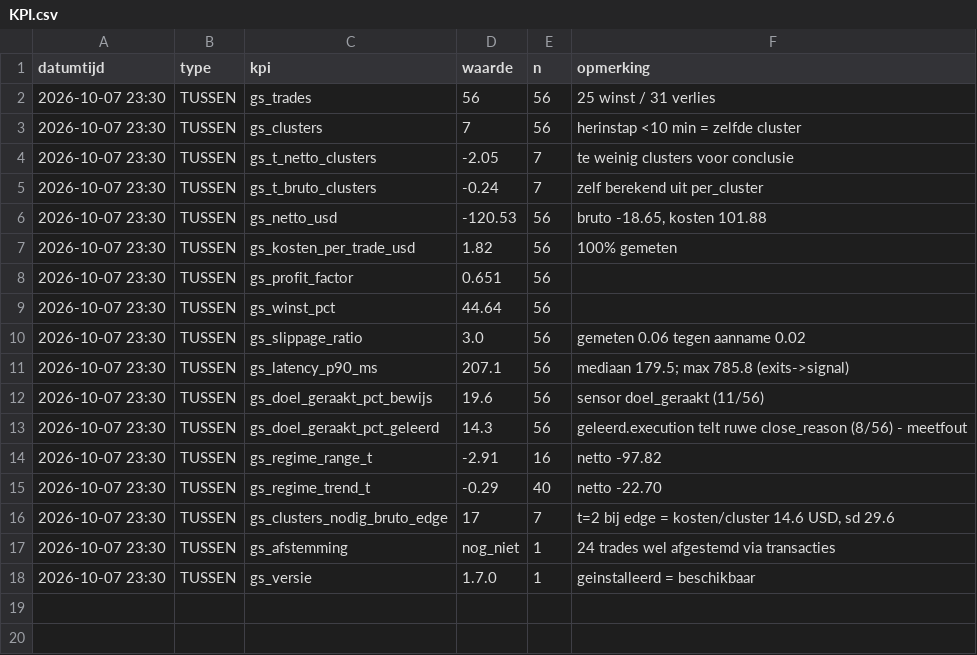
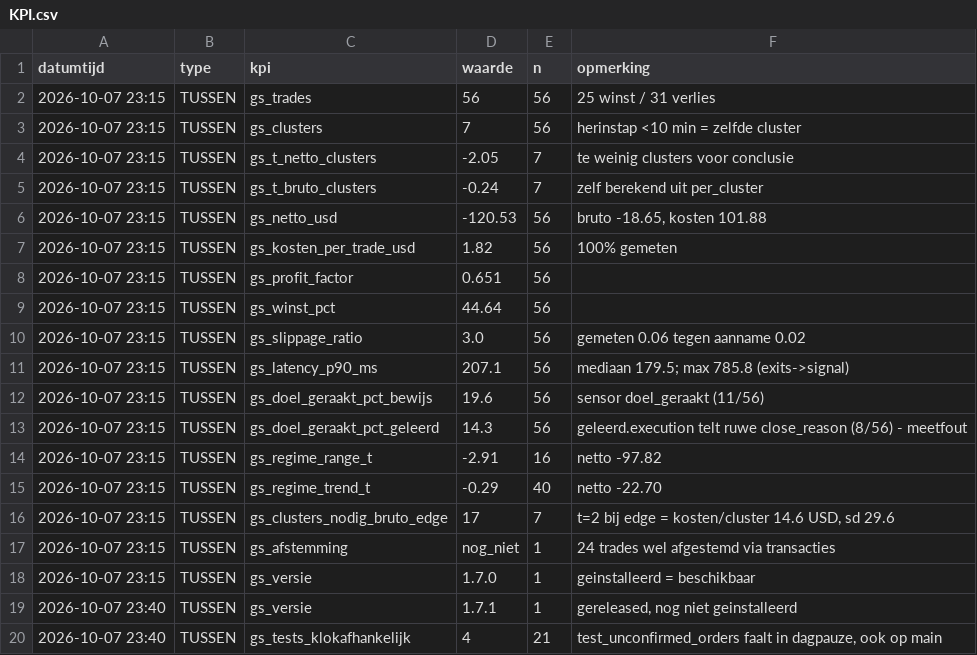
Before and after one commit to Roedie84/ha-gold-scalper, a CSV file: KPI.csv, drawn as a sheet.

```diff
--- a/KPI.csv
+++ b/KPI.csv
@@ -1,18 +1,20 @@
 datumtijd,type,kpi,waarde,n,opmerking
-2026-10-07 23:30,TUSSEN,gs_trades,56,56,25 winst / 31 verlies
-2026-10-07 23:30,TUSSEN,gs_clusters,7,56,herinstap <10 min = zelfde cluster
-2026-10-07 23:30,TUSSEN,gs_t_netto_clusters,-2.05,7,te weinig clusters voor conclusie
-2026-10-07 23:30,TUSSEN,gs_t_bruto_clusters,-0.24,7,zelf berekend uit per_cluster
-2026-10-07 23:30,TUSSEN,gs_netto_usd,-120.53,56,"bruto -18.65, kosten 101.88"
-2026-10-07 23:30,TUSSEN,gs_kosten_per_trade_usd,1.82,56,100% gemeten
-2026-10-07 23:30,TUSSEN,gs_profit_factor,0.651,56,
-2026-10-07 23:30,TUSSEN,gs_winst_pct,44.64,56,
-2026-10-07 23:30,TUSSEN,gs_slippage_ratio,3.0,56,gemeten 0.06 tegen aanname 0.02
-2026-10-07 23:30,TUSSEN,gs_latency_p90_ms,207.1,56,mediaan 179.5; max 785.8 (exits->signal)
-2026-10-07 23:30,TUSSEN,gs_doel_geraakt_pct_bewijs,19.6,56,sensor doel_geraakt (11/56)
-2026-10-07 23:30,TUSSEN,gs_doel_geraakt_pct_geleerd,14.3,56,geleerd.execution telt ruwe close_reason (8/56) - meetfout
-2026-10-07 23:30,TUSSEN,gs_regime_range_t,-2.91,16,netto -97.82
-2026-10-07 23:30,TUSSEN,gs_regime_trend_t,-0.29,40,netto -22.70
-2026-10-07 23:30,TUSSEN,gs_clusters_nodig_bruto_edge,17,7,"t=2 bij edge = kosten/cluster 14.6 USD, sd 29.6"
-2026-10-07 23:30,TUSSEN,gs_afstemming,nog_niet,1,24 trades wel afgestemd via transacties
-2026-10-07 23:30,TUSSEN,gs_versie,1.7.0,1,geinstalleerd = beschikbaar
+2026-10-07 23:15,TUSSEN,gs_trades,56,56,25 winst / 31 verlies
+2026-10-07 23:15,TUSSEN,gs_clusters,7,56,herinstap <10 min = zelfde cluster
+2026-10-07 23:15,TUSSEN,gs_t_netto_clusters,-2.05,7,te weinig clusters voor conclusie
+2026-10-07 23:15,TUSSEN,gs_t_bruto_clusters,-0.24,7,zelf berekend uit per_cluster
+2026-10-07 23:15,TUSSEN,gs_netto_usd,-120.53,56,"bruto -18.65, kosten 101.88"
+2026-10-07 23:15,TUSSEN,gs_kosten_per_trade_usd,1.82,56,100% gemeten
+2026-10-07 23:15,TUSSEN,gs_profit_factor,0.651,56,
+2026-10-07 23:15,TUSSEN,gs_winst_pct,44.64,56,
+2026-10-07 23:15,TUSSEN,gs_slippage_ratio,3.0,56,gemeten 0.06 tegen aanname 0.02
+2026-10-07 23:15,TUSSEN,gs_latency_p90_ms,207.1,56,mediaan 179.5; max 785.8 (exits->signal)
+2026-10-07 23:15,TUSSEN,gs_doel_geraakt_pct_bewijs,19.6,56,sensor doel_geraakt (11/56)
+2026-10-07 23:15,TUSSEN,gs_doel_geraakt_pct_geleerd,14.3,56,geleerd.execution telt ruwe close_reason (8/56) - meetfout
+2026-10-07 23:15,TUSSEN,gs_regime_range_t,-2.91,16,netto -97.82
+2026-10-07 23:15,TUSSEN,gs_regime_trend_t,-0.29,40,netto -22.70
+2026-10-07 23:15,TUSSEN,gs_clusters_nodig_bruto_edge,17,7,"t=2 bij edge = kosten/cluster 14.6 USD, sd 29.6"
+2026-10-07 23:15,TUSSEN,gs_afstemming,nog_niet,1,24 trades wel afgestemd via transacties
+2026-10-07 23:15,TUSSEN,gs_versie,1.7.0,1,geinstalleerd = beschikbaar
+2026-10-07 23:40,TUSSEN,gs_versie,1.7.1,1,"gereleased, nog niet geinstalleerd"
+2026-10-07 23:40,TUSSEN,gs_tests_klokafhankelijk,4,21,"test_unconfirmed_orders faalt in dagpauze, ook op main"
```
Also changed, not shown: 3 other files.
